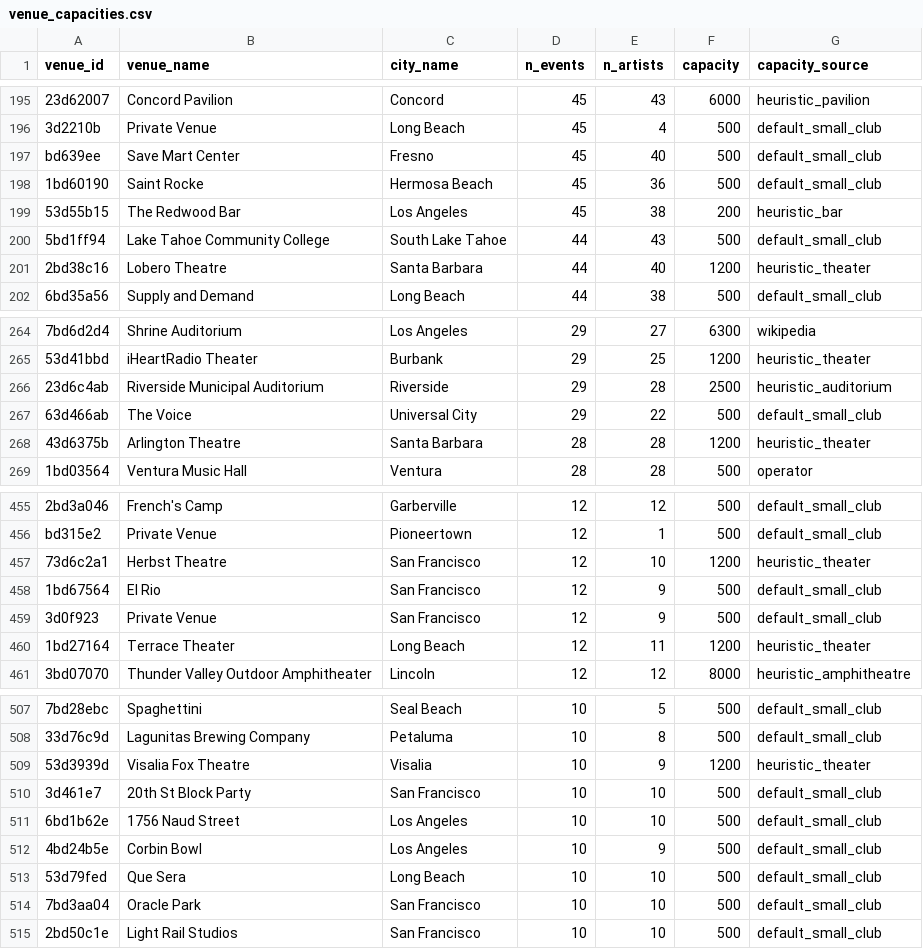
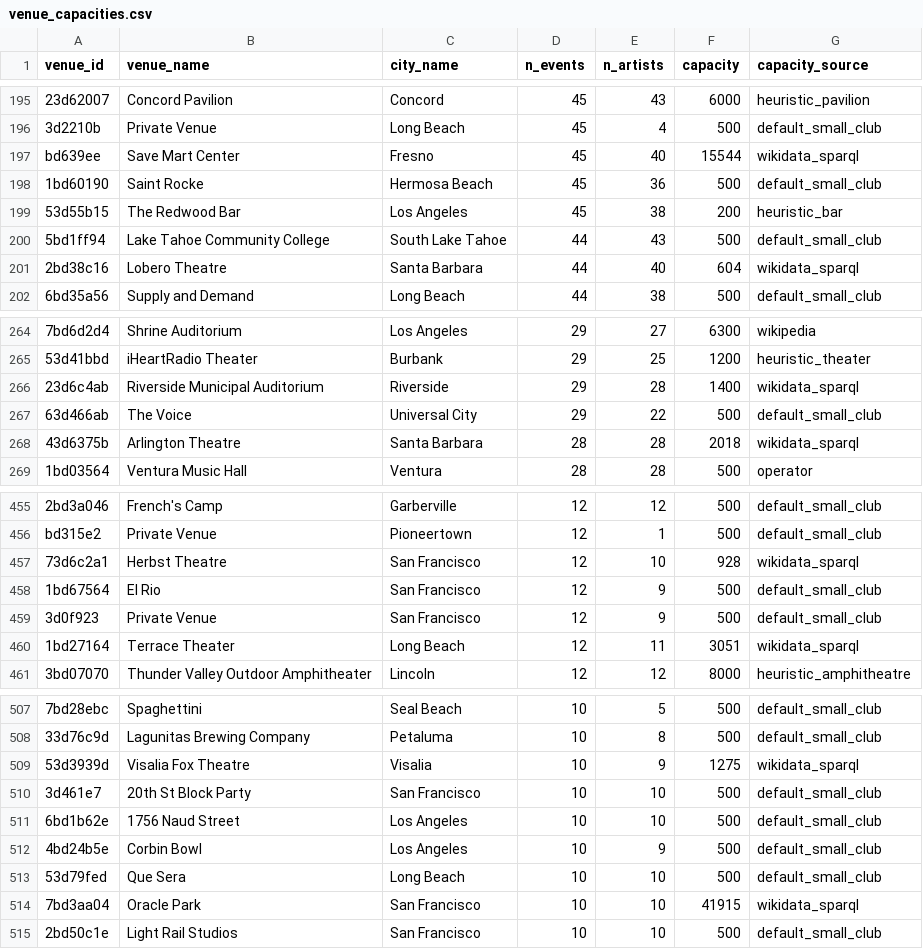
Before and after one commit to mr-kelsey/su26-aai540-group1, a CSV file: data/curated/venue_capacities.csv, drawn as a sheet; only a part is shown, gaps mark what is left out; the diff covers the shown part only; the diff names each change by its address in the sheet, - before the commit and + after, or states it on an @@ line.

```diff
--- a/data/curated/venue_capacities.csv
+++ b/data/curated/venue_capacities.csv
-F197 (capacity): 500
+F197 (capacity): 15544
-G197 (capacity_source): default_small_club
+G197 (capacity_source): wikidata_sparql
-F201 (capacity): 1200
+F201 (capacity): 604
-G201 (capacity_source): heuristic_theater
+G201 (capacity_source): wikidata_sparql
-F266 (capacity): 2500
+F266 (capacity): 1400
-G266 (capacity_source): heuristic_auditorium
+G266 (capacity_source): wikidata_sparql
-F268 (capacity): 1200
+F268 (capacity): 2018
-G268 (capacity_source): heuristic_theater
+G268 (capacity_source): wikidata_sparql
-F457 (capacity): 1200
+F457 (capacity): 928
-G457 (capacity_source): heuristic_theater
+G457 (capacity_source): wikidata_sparql
-F460 (capacity): 1200
+F460 (capacity): 3051
-G460 (capacity_source): heuristic_theater
+G460 (capacity_source): wikidata_sparql
-F509 (capacity): 1200
+F509 (capacity): 1275
-G509 (capacity_source): heuristic_theater
+G509 (capacity_source): wikidata_sparql
-F514 (capacity): 500
+F514 (capacity): 41915
-G514 (capacity_source): default_small_club
+G514 (capacity_source): wikidata_sparql
```
Also changed, not shown: 63 edited cells elsewhere in this file, 3 other files.
